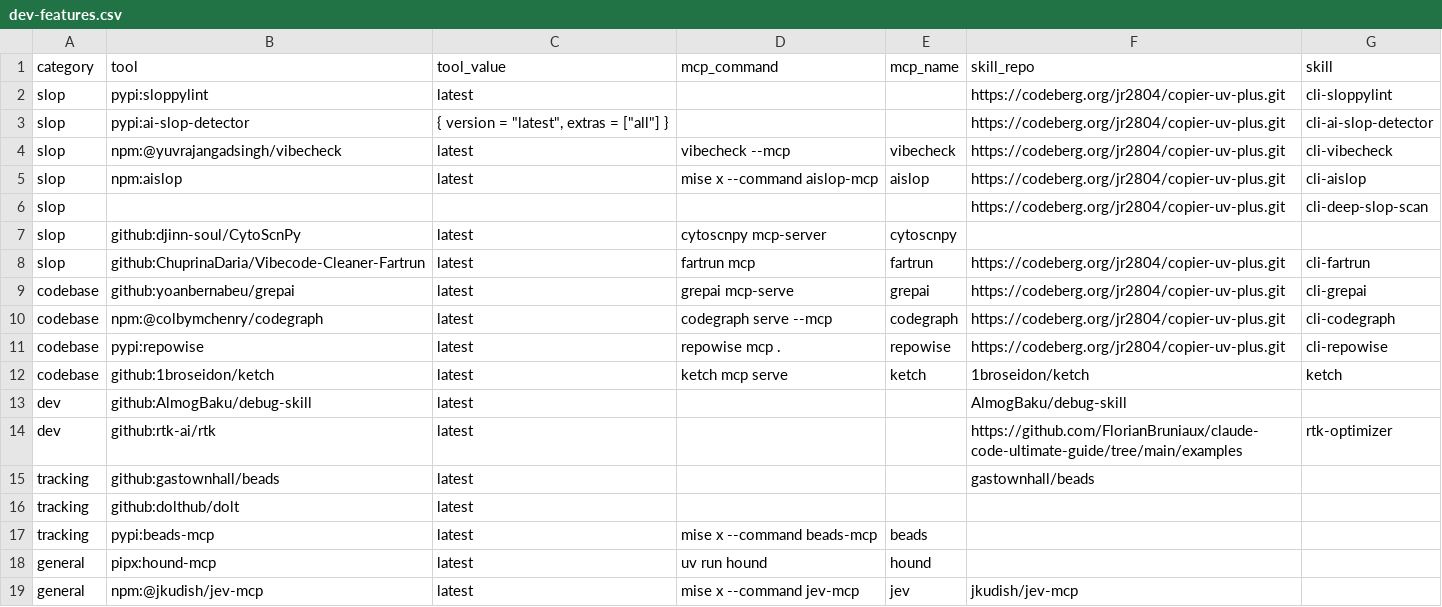
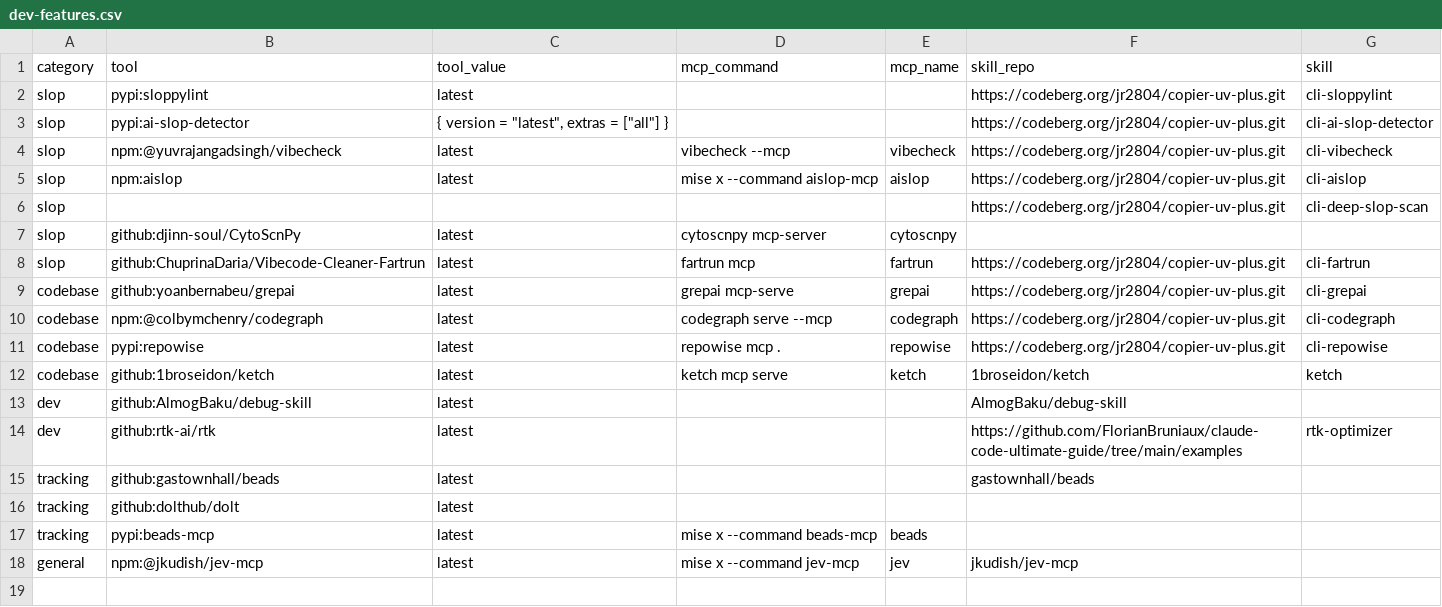
Before and after one commit to jr2804/kompend, a CSV file: .config/mise/data/dev-features.csv, drawn as a sheet; the diff names each change by its address in the sheet, - before the commit and + after, or states it on an @@ line.

Commit message:
🔧 chore(mise): remove deprecated pipx:hound-mcp from dev-features.csv

```diff
--- a/.config/mise/data/dev-features.csv
+++ b/.config/mise/data/dev-features.csv
-row 18: general | pipx:hound-mcp | latest | uv run hound | hound
```
Also changed, not shown: 1 other file.
